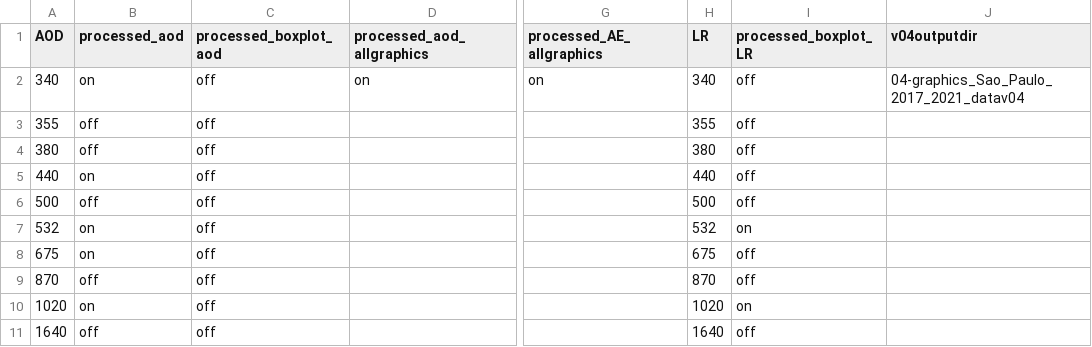
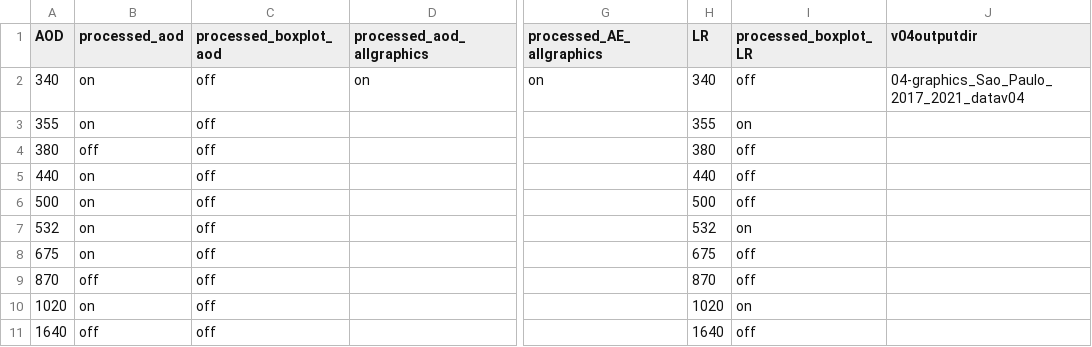
Before and after one commit to inciteleal/aerodog_incite, a CSV file: 03-inputfile_graphics_v04.csv, drawn as a sheet; only a part is shown, gaps mark what is left out; the diff names each change by its address in the sheet, - before the commit and + after, or states it on an @@ line.

Commit message:
including LR at 355 nm calculation and boxplot graphic

```diff
--- a/03-inputfile_graphics_v04.csv
+++ b/03-inputfile_graphics_v04.csv
-B3 (processed_aod): off
+B3 (processed_aod): on
-I3 (processed_boxplot_LR): off
+I3 (processed_boxplot_LR): on
-B6 (processed_aod): off
+B6 (processed_aod): on
```
Also changed, not shown: 2 other files.
